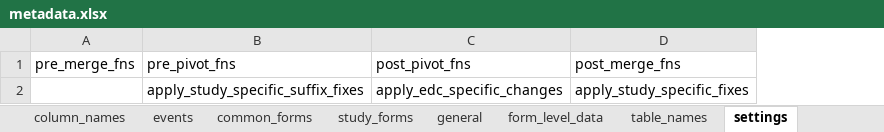
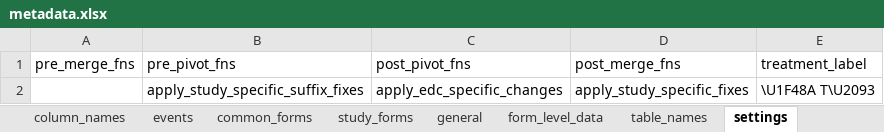
Before and after one commit to openpharma/clinsight, an Excel workbook: data-raw/metadata.xlsx, sheet settings, drawn as a sheet; values as stored, in another font and other column widths than the file's, no borders; the diff names each change by its address in the sheet, - before the commit and + after, or states it on an @@ line.

Commit message:
Make treatment label name a setting in the Excel metadata

```diff
--- a/data-raw/metadata.xlsx (sheet settings)
+++ b/data-raw/metadata.xlsx (sheet settings)
+column E (treatment_label), row 2: \U1F48A T\U2093
```
Also changed, not shown: 4 other files.
